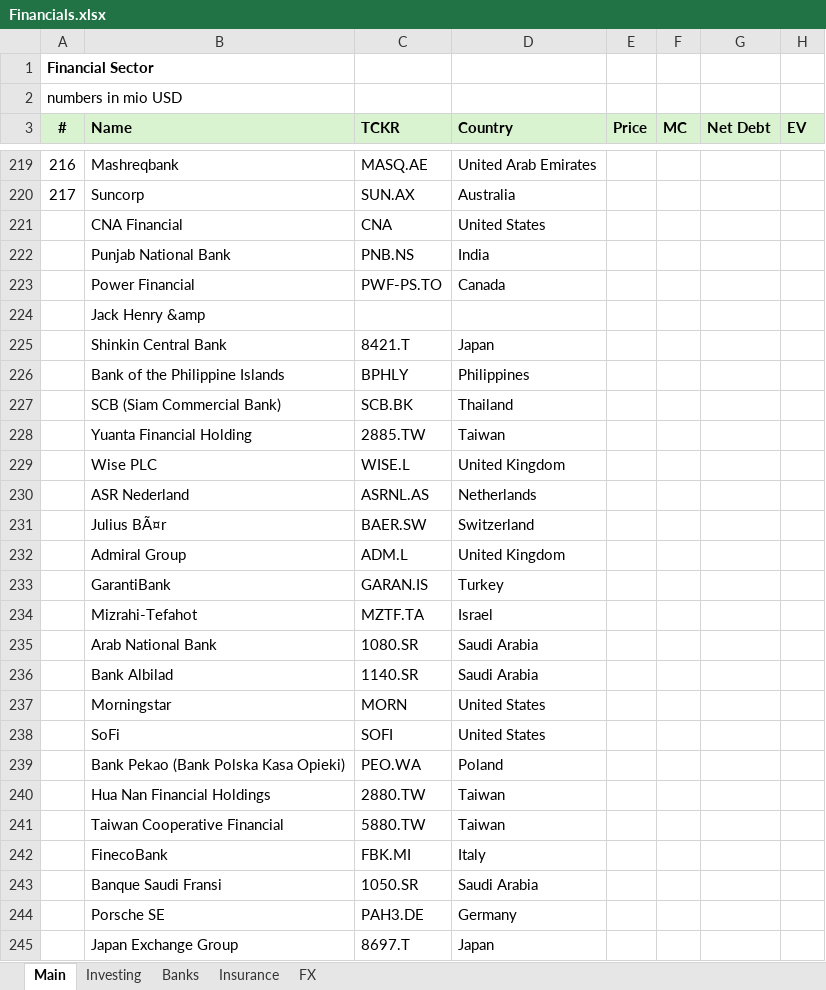
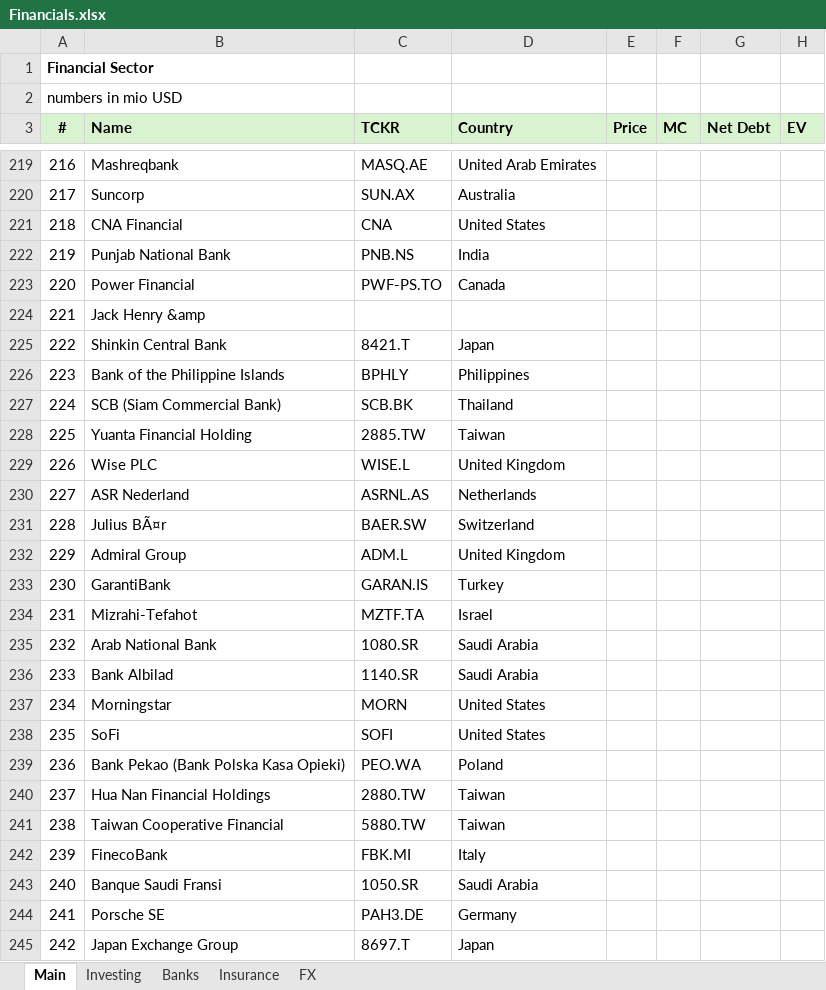
Before and after one commit to oscarsettje/MetaModels, an Excel workbook: Financials.xlsx, sheet Main, drawn as a sheet; only a part is shown, gaps mark what is left out; values as stored, in another font and other column widths than the file's, no borders; the diff covers the shown part only; the diff names each change by its address in the sheet, - before the commit and + after, or states it on an @@ line.

```diff
--- a/Financials.xlsx (sheet Main)
+++ b/Financials.xlsx (sheet Main)
-A221 (#): (empty)
+A221 (#): 218
-A222 (#): (empty)
+A222 (#): 219
-A223 (#): (empty)
+A223 (#): 220
-A224 (#): (empty)
+A224 (#): 221
-A225 (#): (empty)
+A225 (#): 222
-A226 (#): (empty)
+A226 (#): 223
-A227 (#): (empty)
+A227 (#): 224
-A228 (#): (empty)
+A228 (#): 225
-A229 (#): (empty)
+A229 (#): 226
-A230 (#): (empty)
+A230 (#): 227
-A231 (#): (empty)
+A231 (#): 228
-A232 (#): (empty)
+A232 (#): 229
-A233 (#): (empty)
+A233 (#): 230
-A234 (#): (empty)
+A234 (#): 231
-A235 (#): (empty)
+A235 (#): 232
-A236 (#): (empty)
+A236 (#): 233
-A237 (#): (empty)
+A237 (#): 234
-A238 (#): (empty)
+A238 (#): 235
-A239 (#): (empty)
+A239 (#): 236
-A240 (#): (empty)
+A240 (#): 237
-A241 (#): (empty)
+A241 (#): 238
-A242 (#): (empty)
+A242 (#): 239
-A243 (#): (empty)
+A243 (#): 240
-A244 (#): (empty)
+A244 (#): 241
-A245 (#): (empty)
+A245 (#): 242
```
Also changed, not shown: 954 edited cells elsewhere in this sheet, Fashion.xlsx, Industrials.xlsx, 15 other files.
